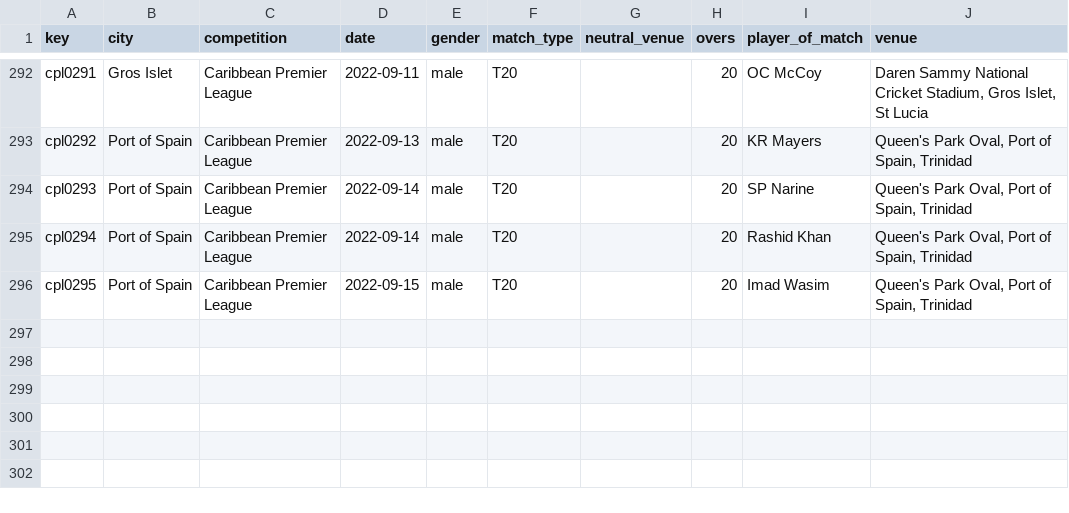
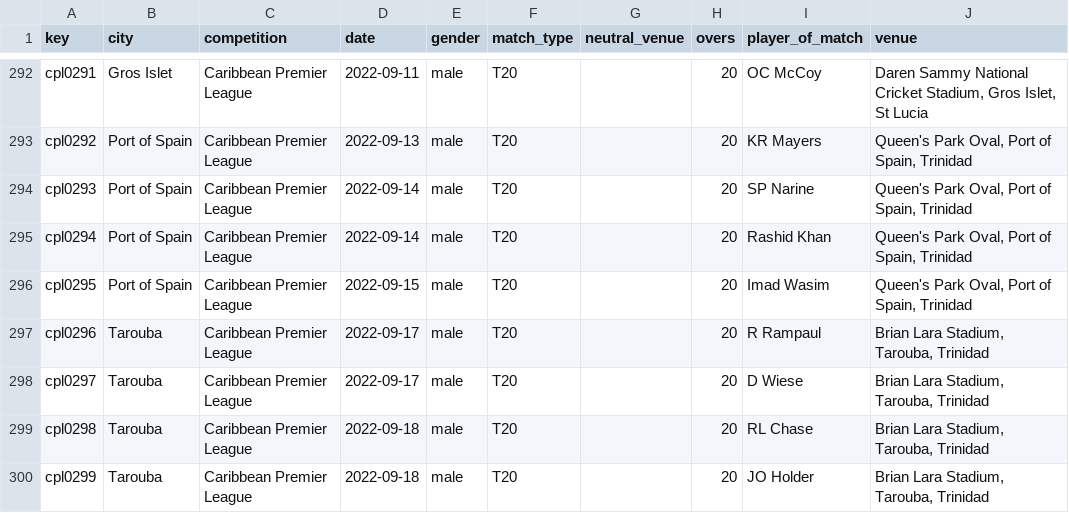
Before and after one commit to sawlachintan/cricket_data, a CSV file: cpl_data/info_df.csv, drawn as a sheet; only a part is shown, gaps mark what is left out.

```diff
--- a/cpl_data/info_df.csv
+++ b/cpl_data/info_df.csv
@@ -296 +296,5 @@ cpl0294,Port of Spain,Caribbean Premier League,2022-09-14,male,T20,,20,Rashid Kh
 cpl0295,Port of Spain,Caribbean Premier League,2022-09-15,male,T20,,20,Imad Wasim,"Queen's Park Oval, Port of Spain, Trinidad"
+cpl0296,Tarouba,Caribbean Premier League,2022-09-17,male,T20,,20,R Rampaul,"Brian Lara Stadium, Tarouba, Trinidad"
+cpl0297,Tarouba,Caribbean Premier League,2022-09-17,male,T20,,20,D Wiese,"Brian Lara Stadium, Tarouba, Trinidad"
+cpl0298,Tarouba,Caribbean Premier League,2022-09-18,male,T20,,20,RL Chase,"Brian Lara Stadium, Tarouba, Trinidad"
+cpl0299,Tarouba,Caribbean Premier League,2022-09-18,male,T20,,20,JO Holder,"Brian Lara Stadium, Tarouba, Trinidad"
```
Also changed, not shown: t20s_data/info_df.csv, t20s_data/outcome_df.csv, 14 other files.
